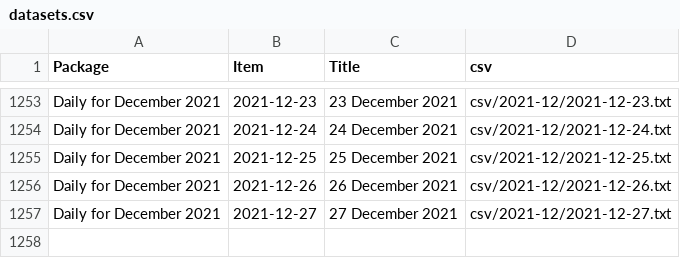
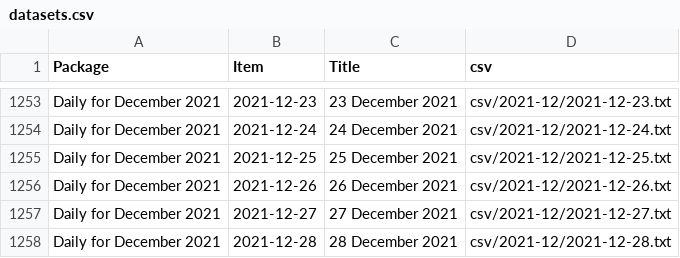
Before and after one commit to jsreynaud/jsreynaud.github.io, a CSV file: datasets.csv, drawn as a sheet; only a part is shown, gaps mark what is left out; the diff names each change by its address in the sheet, - before the commit and + after, or states it on an @@ line.

```diff
--- a/datasets.csv
+++ b/datasets.csv
+row 1258: Daily for December 2021 | 2021-12-28 | 28 December 2021 | csv/2021-12/2021-12-28.txt
```
Also changed, not shown: 4 other files.
